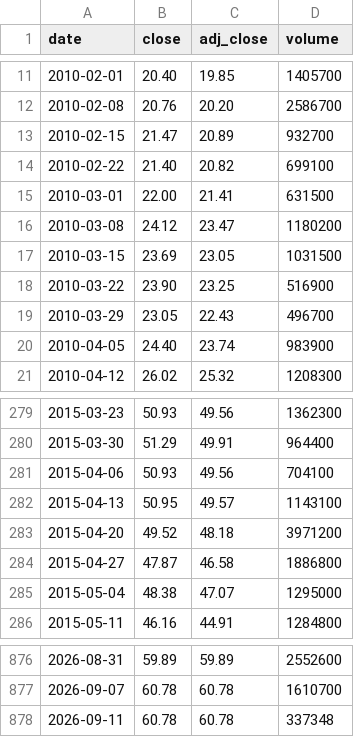
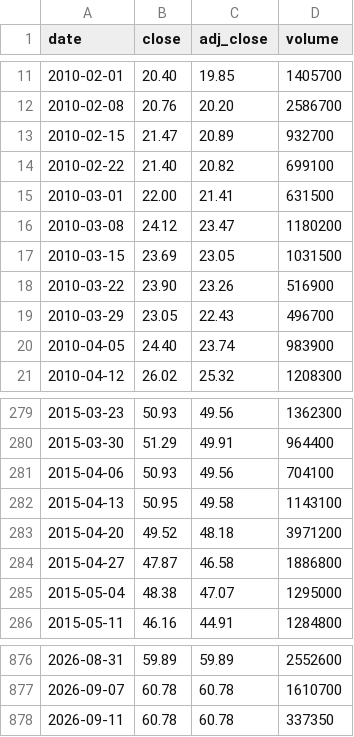
Before and after one commit to cri8-gemini/cri8-gemini.github.io, a CSV file: data/stocks/BJRI.csv, drawn as a sheet; only a part is shown, gaps mark what is left out.

```diff
--- a/data/stocks/BJRI.csv
+++ b/data/stocks/BJRI.csv
@@ -17,3 +17,3 @@ date,close,adj_close,volume
 2010-03-15,23.69,23.05,1031500
-2010-03-22,23.90,23.25,516900
+2010-03-22,23.90,23.26,516900
 2010-03-29,23.05,22.43,496700
@@ -281,3 +281,3 @@ date,close,adj_close,volume
 2015-04-06,50.93,49.56,704100
-2015-04-13,50.95,49.57,1143100
+2015-04-13,50.95,49.58,1143100
 2015-04-20,49.52,48.18,3971200
@@ -877,2 +877,2 @@ date,close,adj_close,volume
 2026-09-07,60.78,60.78,1610700
-2026-09-11,60.78,60.78,337348
+2026-09-11,60.78,60.78,337350
```
Also changed, not shown: data/newsline_issues.csv, data/stocks/BLMN.csv, 8 other files.
